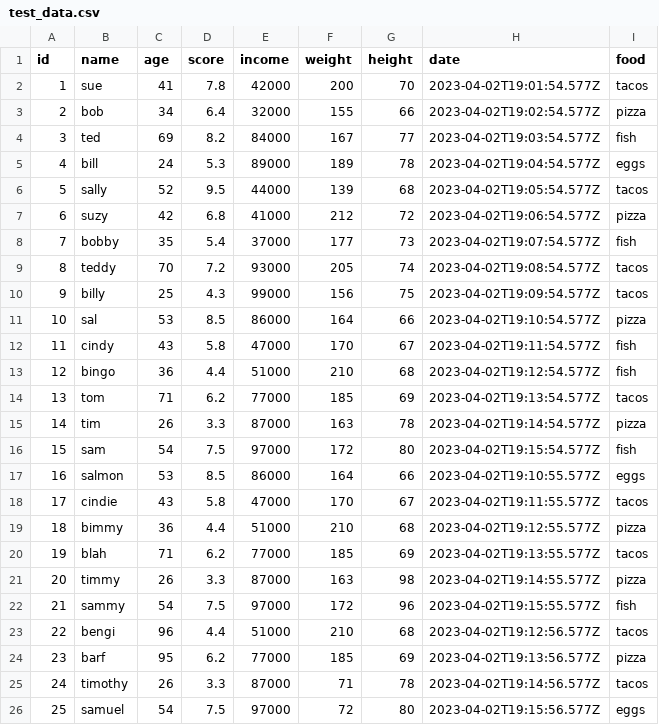
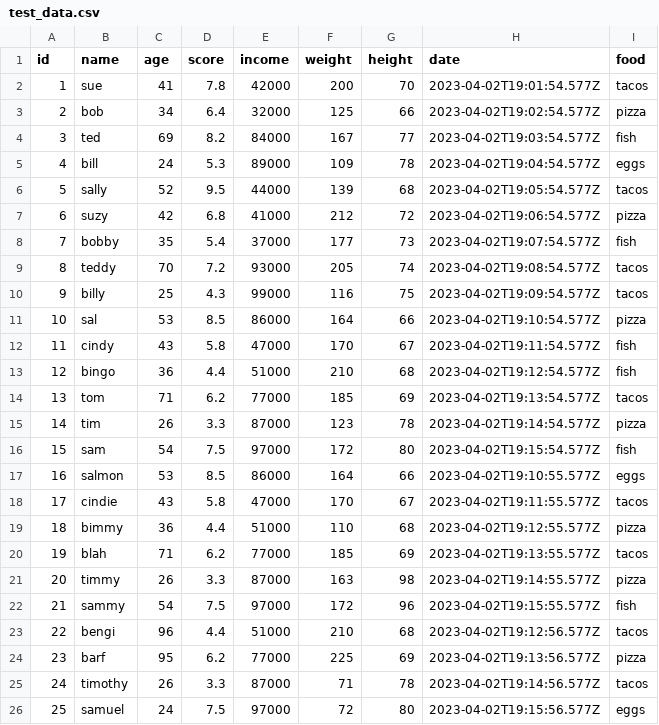
Before and after one commit to SuperCowPowers/workbench, a CSV file: data/test_data.csv, drawn as a sheet.

Commit message:
small change to test data

```diff
--- a/data/test_data.csv
+++ b/data/test_data.csv
@@ -2,5 +2,5 @@ id,name,age,score,income,weight,height,date,food
 1,sue,41,7.8,42000,200,70,2023-04-02T19:01:54.577Z,tacos
-2,bob,34,6.4,32000,155,66,2023-04-02T19:02:54.577Z,pizza
+2,bob,34,6.4,32000,125,66,2023-04-02T19:02:54.577Z,pizza
 3,ted,69,8.2,84000,167,77,2023-04-02T19:03:54.577Z,fish
-4,bill,24,5.3,89000,189,78,2023-04-02T19:04:54.577Z,eggs
+4,bill,24,5.3,89000,109,78,2023-04-02T19:04:54.577Z,eggs
 5,sally,52,9.5,44000,139,68,2023-04-02T19:05:54.577Z,tacos
@@ -9,3 +9,3 @@ id,name,age,score,income,weight,height,date,food
 8,teddy,70,7.2,93000,205,74,2023-04-02T19:08:54.577Z,tacos
-9,billy,25,4.3,99000,156,75,2023-04-02T19:09:54.577Z,tacos
+9,billy,25,4.3,99000,116,75,2023-04-02T19:09:54.577Z,tacos
 10,sal,53,8.5,86000,164,66,2023-04-02T19:10:54.577Z,pizza
@@ -14,3 +14,3 @@ id,name,age,score,income,weight,height,date,food
 13,tom,71,6.2,77000,185,69,2023-04-02T19:13:54.577Z,tacos
-14,tim,26,3.3,87000,163,78,2023-04-02T19:14:54.577Z,pizza
+14,tim,26,3.3,87000,123,78,2023-04-02T19:14:54.577Z,pizza
 15,sam,54,7.5,97000,172,80,2023-04-02T19:15:54.577Z,fish
@@ -18,3 +18,3 @@ id,name,age,score,income,weight,height,date,food
 17,cindie,43,5.8,47000,170,67,2023-04-02T19:11:55.577Z,tacos
-18,bimmy,36,4.4,51000,210,68,2023-04-02T19:12:55.577Z,pizza
+18,bimmy,36,4.4,51000,110,68,2023-04-02T19:12:55.577Z,pizza
 19,blah,71,6.2,77000,185,69,2023-04-02T19:13:55.577Z,tacos
@@ -23,4 +23,4 @@ id,name,age,score,income,weight,height,date,food
 22,bengi,96,4.4,51000,210,68,2023-04-02T19:12:56.577Z,tacos
-23,barf,95,6.2,77000,185,69,2023-04-02T19:13:56.577Z,pizza
+23,barf,95,6.2,77000,225,69,2023-04-02T19:13:56.577Z,pizza
 24,timothy,26,3.3,87000,71,78,2023-04-02T19:14:56.577Z,tacos
-25,samuel,54,7.5,97000,72,80,2023-04-02T19:15:56.577Z,eggs
+25,samuel,24,7.5,97000,72,80,2023-04-02T19:15:56.577Z,eggs
```
